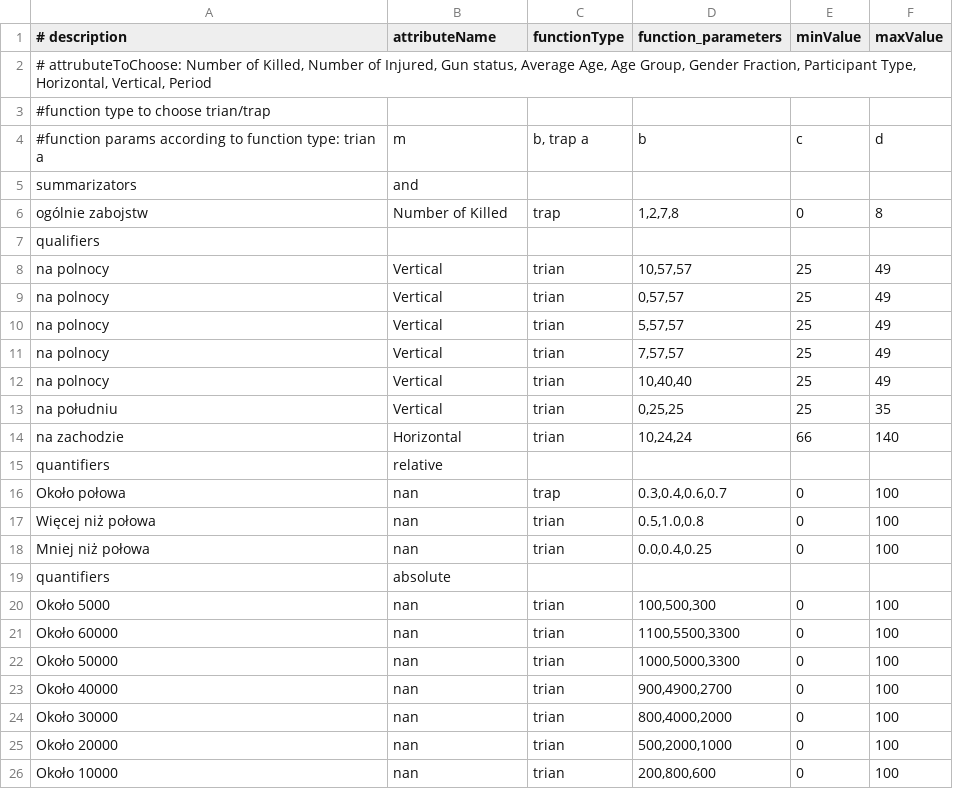
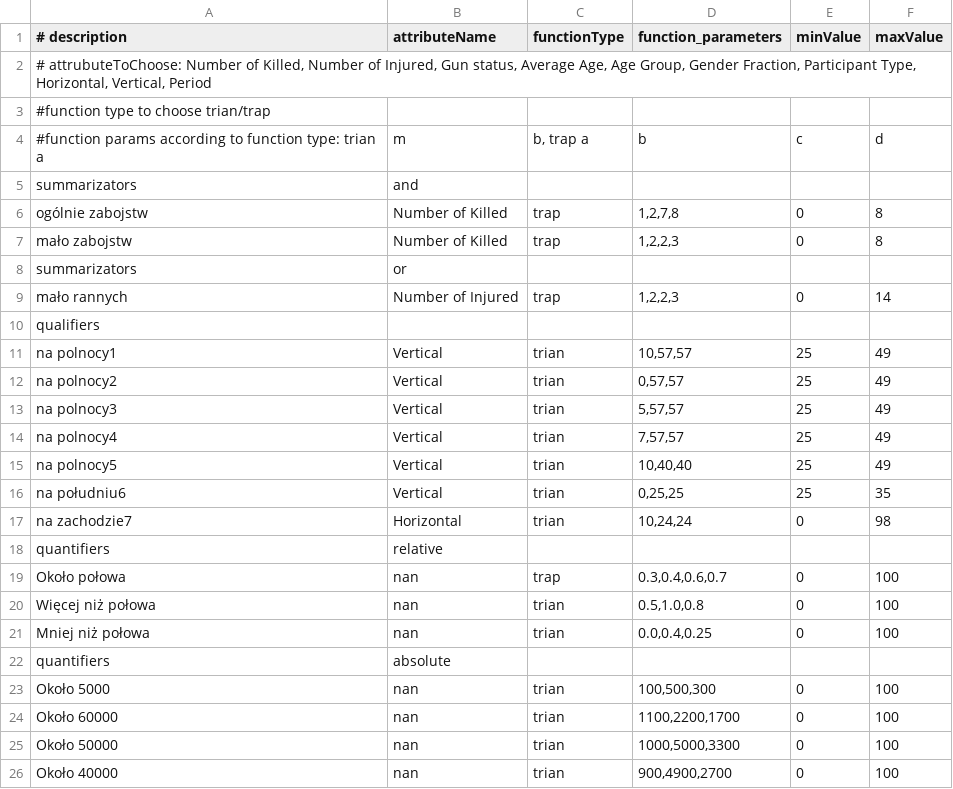
Before and after one commit to jarkuszynski/Linguistic_Summarization, a CSV file: SummarizatorOrQualifier.csv, drawn as a sheet; only a part is shown; the shorter side is filled out with more unchanged rows.

```diff
--- a/SummarizatorOrQualifier.csv
+++ b/SummarizatorOrQualifier.csv
@@ -6,10 +6,13 @@ summarizators;and
 ogólnie zabojstw;Number of Killed;trap;1,2,7,8;0;8
+mało zabojstw;Number of Killed;trap;1,2,2,3;0;8
+summarizators;or
+mało rannych;Number of Injured;trap;1,2,2,3;0;14
 qualifiers
-na polnocy;Vertical;trian;10,57,57;25;49
-na polnocy;Vertical;trian;0,57,57;25;49
-na polnocy;Vertical;trian;5,57,57;25;49
-na polnocy;Vertical;trian;7,57,57;25;49
-na polnocy;Vertical;trian;10,40,40;25;49
-na południu;Vertical;trian;0,25,25;25;35
-na zachodzie;Horizontal;trian;10,24,24;66;140
+na polnocy1;Vertical;trian;10,57,57;25;49
+na polnocy2;Vertical;trian;0,57,57;25;49
+na polnocy3;Vertical;trian;5,57,57;25;49
+na polnocy4;Vertical;trian;7,57,57;25;49
+na polnocy5;Vertical;trian;10,40,40;25;49
+na południu6;Vertical;trian;0,25,25;25;35
+na zachodzie7;Horizontal;trian;10,24,24;0;98
 quantifiers;relative
@@ -20,3 +23,3 @@ quantifiers;absolute
 Około 5000;nan;trian;100,500,300;0;100
-Około 60000;nan;trian;1100,5500,3300;0;100
+Około 60000;nan;trian;1100,2200,1700;0;100
 Około 50000;nan;trian;1000,5000,3300;0;100
```
Also changed, not shown: 10 other files.
